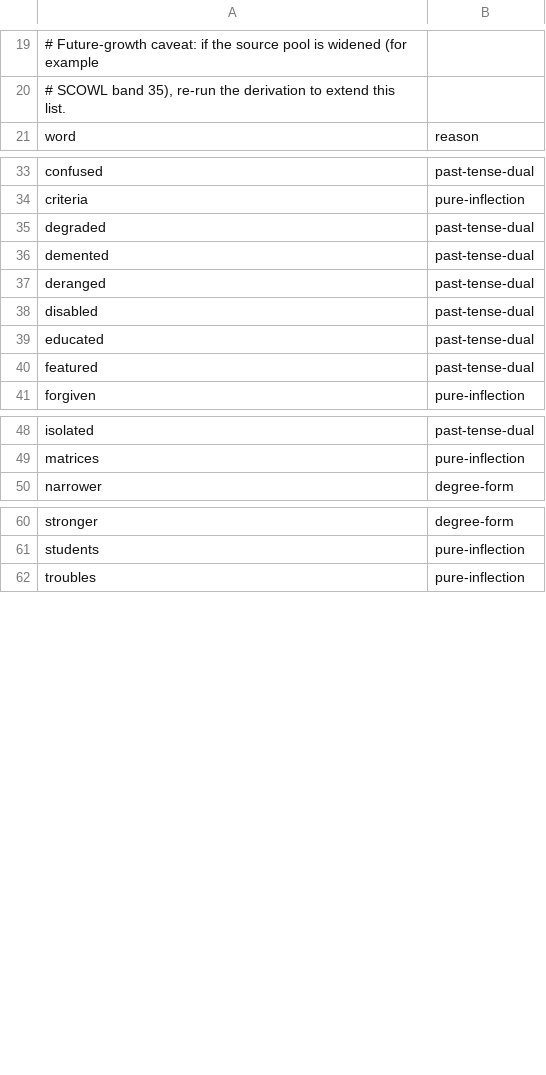
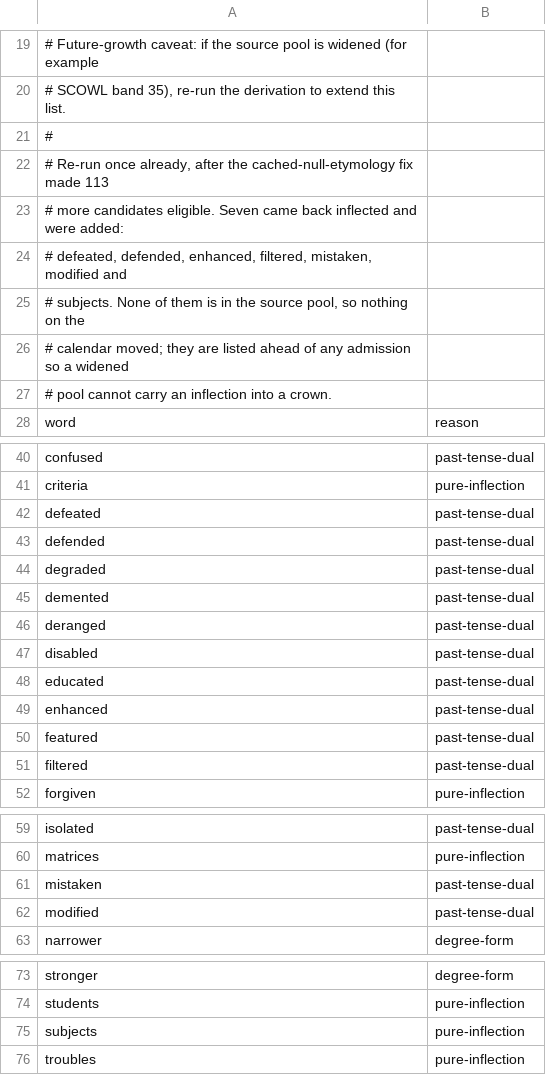
Before and after one commit to anthony-liddle/peach-of-a-word, a TSV file: scripts/data-raw/source-exclusions.tsv, drawn as a sheet; only a part is shown, gaps mark what is left out.

Commit message:
feat(data): extend the inflection cull to the widened candidate set
The Phase 2 cull was derived against the 707-word pool and wrote the
caveat down at the time: it covers today's pool, not words not yet in it.
Fixing the cached null etymology made 113 more candidates eligible, so the
form_of derivation was re-run over them.

Seven came back inflected: defeated, defended, enhanced, filtered,
mistaken and modified as past-tense duals, and subjects as a pure
inflection. They are excluded now, ahead of any admission, so a widened
pool cannot carry an inflection into a crown.

Subtraction only, and none of the seven is in the source pool, so nothing
moved: data:calendar still reports 544 days kept and 0 appended.

```diff
--- a/scripts/data-raw/source-exclusions.tsv
+++ b/scripts/data-raw/source-exclusions.tsv
@@ -20,2 +20,9 @@
 # SCOWL band 35), re-run the derivation to extend this list.
+#
+# Re-run once already, after the cached-null-etymology fix made 113
+# more candidates eligible. Seven came back inflected and were added:
+# defeated, defended, enhanced, filtered, mistaken, modified and
+# subjects. None of them is in the source pool, so nothing on the
+# calendar moved; they are listed ahead of any admission so a widened
+# pool cannot carry an inflection into a crown.
 word	reason
@@ -34,2 +41,4 @@ confused	past-tense-dual
 criteria	pure-inflection
+defeated	past-tense-dual
+defended	past-tense-dual
 degraded	past-tense-dual
@@ -39,3 +48,5 @@ disabled	past-tense-dual
 educated	past-tense-dual
+enhanced	past-tense-dual
 featured	past-tense-dual
+filtered	past-tense-dual
 forgiven	pure-inflection
@@ -49,2 +60,4 @@ isolated	past-tense-dual
 matrices	pure-inflection
+mistaken	past-tense-dual
+modified	past-tense-dual
 narrower	degree-form
@@ -61,2 +74,3 @@ stronger	degree-form
 students	pure-inflection
+subjects	pure-inflection
 troubles	pure-inflection
```
Also changed, not shown: 1 other file.
